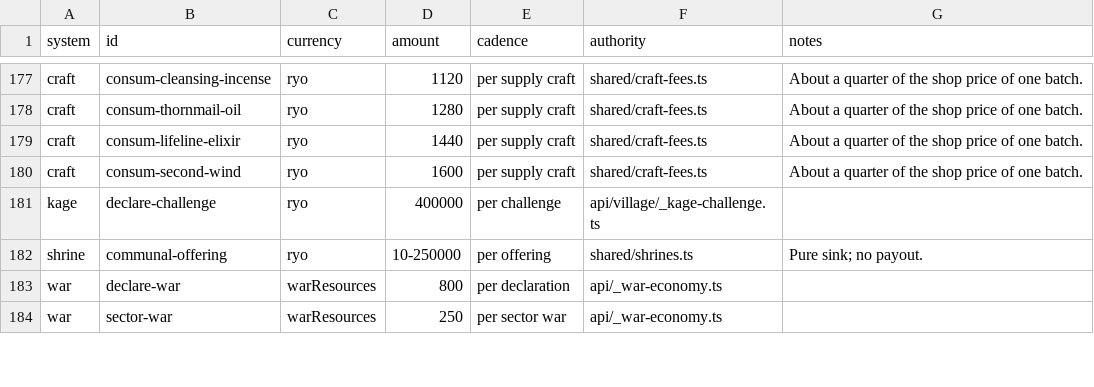
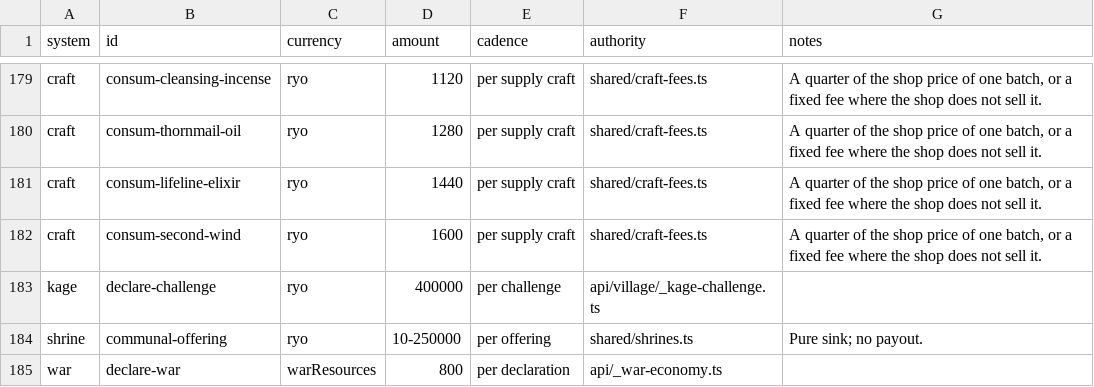
Before and after one commit to Timehue/ShinobiX, a CSV file: docs/generated/economy-sinks.csv, drawn as a sheet; only a part is shown, gaps mark what is left out; the shorter side is filled out with more unchanged rows; addresses are those after the commit; the diff covers the shown part only; the diff names each change by its address in the sheet, - before the commit and + after, or states it on an @@ line.

```diff
--- a/docs/generated/economy-sinks.csv
+++ b/docs/generated/economy-sinks.csv
-G179:G182 (notes): About a quarter of the shop price of one batch.
+G179:G182 (notes): A quarter of the shop price of one batch, or a fixed fee where the shop does not sell it.
```
Also changed, not shown: 2 added rows and 25 edited cells elsewhere in this file, 10 other files.
